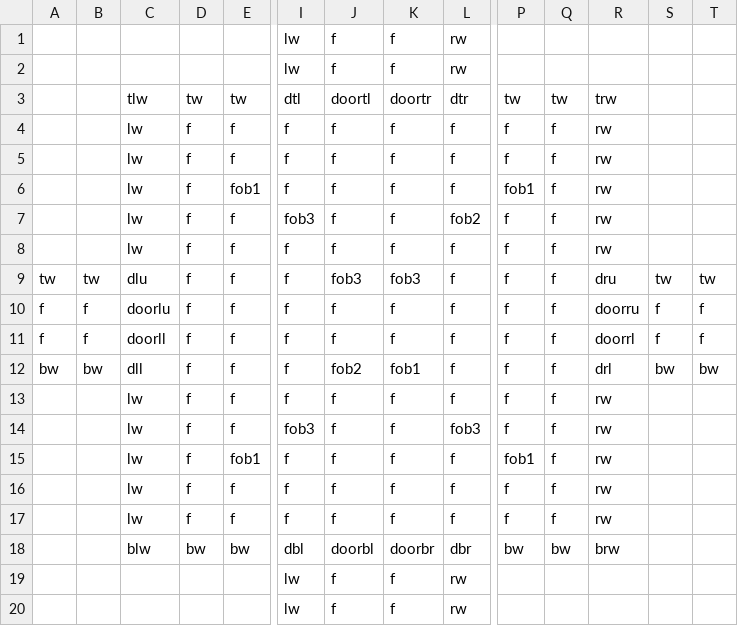
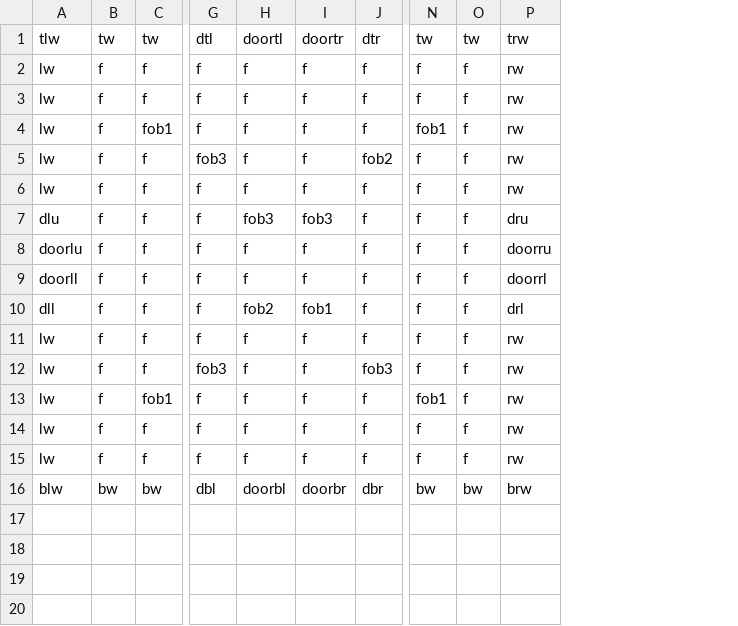
Before and after one commit to DylanSponder/Dungeon-Crawler, a CSV file: assets/Rooms/room1.csv, drawn as a sheet; only a part is shown, gaps mark what is left out; removed rows and columns are numbered as before the commit, all else as after; rows hold the shown columns only; the diff names each change by its address in the sheet, - before the commit and + after, or states it on an @@ line.

```diff
--- a/assets/Rooms/room1.csv
+++ b/assets/Rooms/room1.csv
-column A, rows 9-12: tw | f | f | bw
-column B, rows 9-12: tw | f | f | bw
-column S, rows 9-12: tw | f | f | bw
-column T, rows 9-12: tw | f | f | bw
-row 1:  |  |  |  |  | lw | f | f | rw
-row 2:  |  |  |  |  | lw | f | f | rw
-row 19:  |  |  |  |  | lw | f | f | rw
-row 20:  |  |  |  |  | lw | f | f | rw
```
Also changed, not shown: assets/Rooms/room2.csv, 7 other files.
